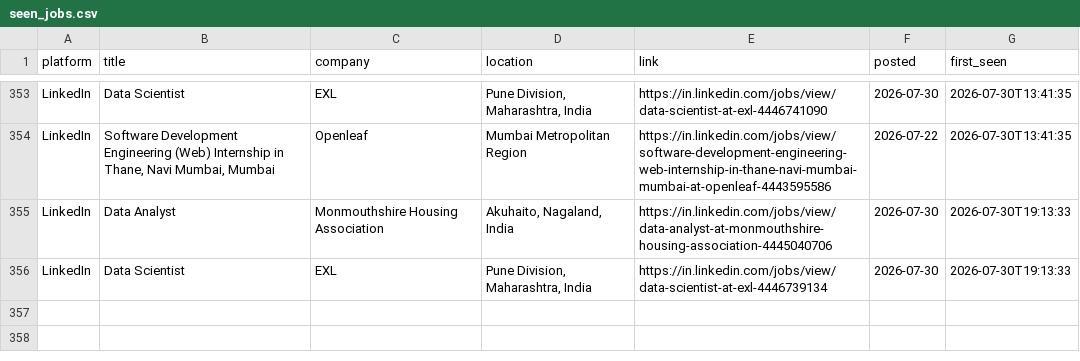
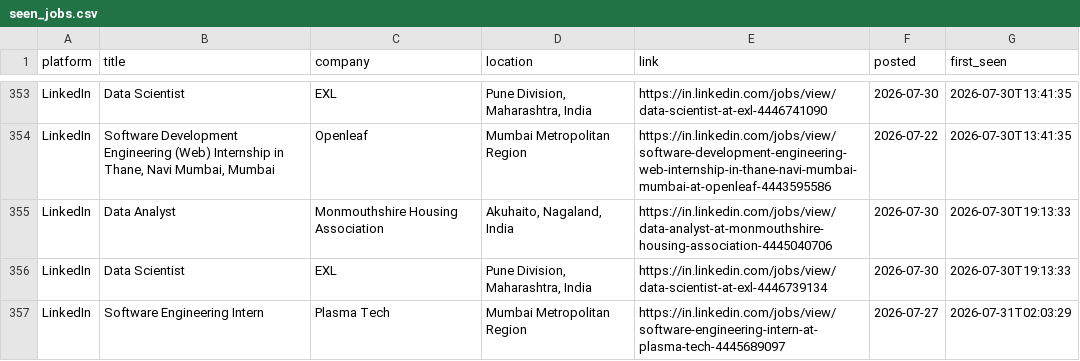
Before and after one commit to Kapilprajapat234/job-alert-bot, a CSV file: data/seen_jobs.csv, drawn as a sheet; only a part is shown, gaps mark what is left out; the diff names each change by its address in the sheet, - before the commit and + after, or states it on an @@ line.

```diff
--- a/data/seen_jobs.csv
+++ b/data/seen_jobs.csv
+row 357: LinkedIn | Software Engineering Intern | Plasma Tech | Mumbai Metropolitan Region | https://in.linkedin.com/jobs/view/software-engineering-intern-at-plasma-tech-4445689097 | 2026-07-27 | 2026-07-31T02:03:29
```
Also changed, not shown: data/new_jobs_latest_run.csv, 1 other file.
